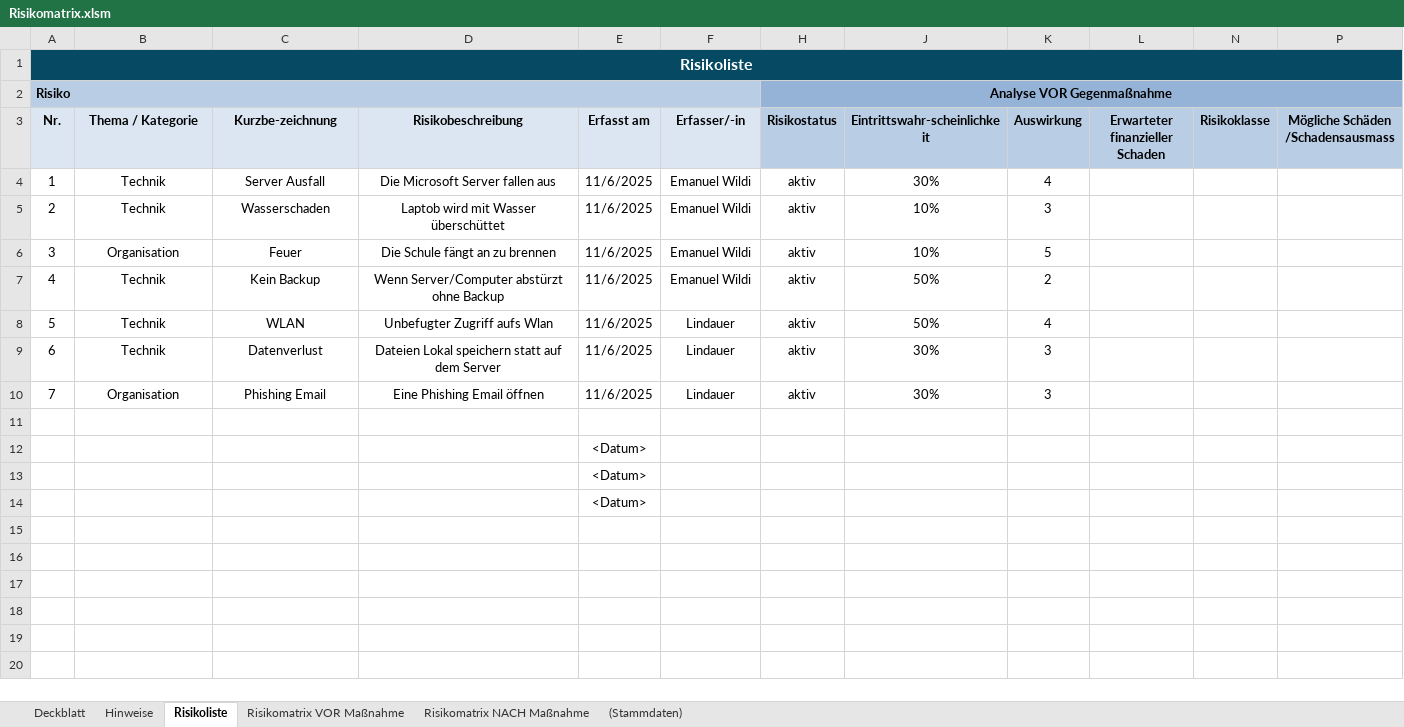
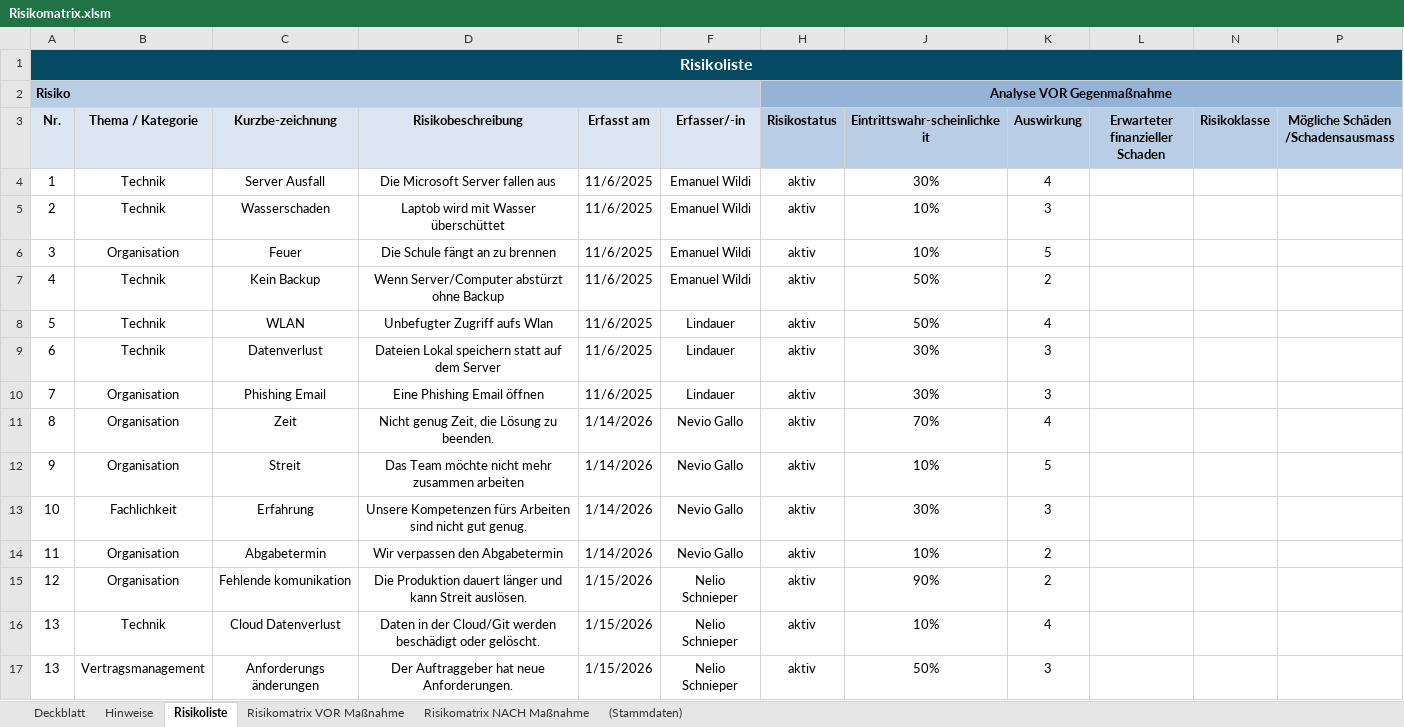
Before and after one commit to Ghostylace/M431-Projekt, an Excel workbook: Risikomatrix.xlsm, sheet Risikoliste, drawn as a sheet; values as stored, in another font and other column widths than the file's, no borders; conditional formats not drawn; removed rows and columns are numbered as before the commit, all else as after; the diff names each change by its address in the sheet, - before the commit and + after, or states it on an @@ line.

Commit message:
Add files via upload

```diff
--- a/Risikomatrix.xlsm (sheet Risikoliste)
+++ b/Risikomatrix.xlsm (sheet Risikoliste)
-row 11: (empty)
+row 11: 8 | Organisation | Zeit | Nicht genug Zeit, die Lösung zu beenden. | 1/14/2026 | Nevio Gallo | aktiv | 70% | 4
-row 12:  |  |  |  | <Datum>
-row 13:  |  |  |  | <Datum>
-row 14:  |  |  |  | <Datum>
+row 12: 9 | Organisation | Streit | Das Team möchte nicht mehr zusammen arbeiten | 1/14/2026 | Nevio Gallo | aktiv | 10% | 5
+row 13: 10 | Fachlichkeit | Erfahrung | Unsere Kompetenzen fürs Arbeiten sind nicht gut genug. | 1/14/2026 | Nevio Gallo | aktiv | 30% | 3
+row 14: 11 | Organisation | Abgabetermin | Wir verpassen den Abgabetermin | 1/14/2026 | Nevio Gallo | aktiv | 10% | 2
+row 15: 12 | Organisation | Fehlende komunikation | Die Produktion dauert länger und kann Streit auslösen. | 1/15/2026 | Nelio Schnieper | aktiv | 90% | 2
+row 16: 13 | Technik | Cloud Datenverlust | Daten in der Cloud/Git werden beschädigt oder gelöscht. | 1/15/2026 | Nelio Schnieper | aktiv | 10% | 4
+row 17: 13 | Vertragsmanagement | Anforderungs änderungen | Der Auftraggeber hat neue Anforderungen. | 1/15/2026 | Nelio Schnieper | aktiv | 50% | 3
```
Also changed, not shown: sheet Risikomatrix VOR Maßnahme, hidden cells, charts or pictures.
